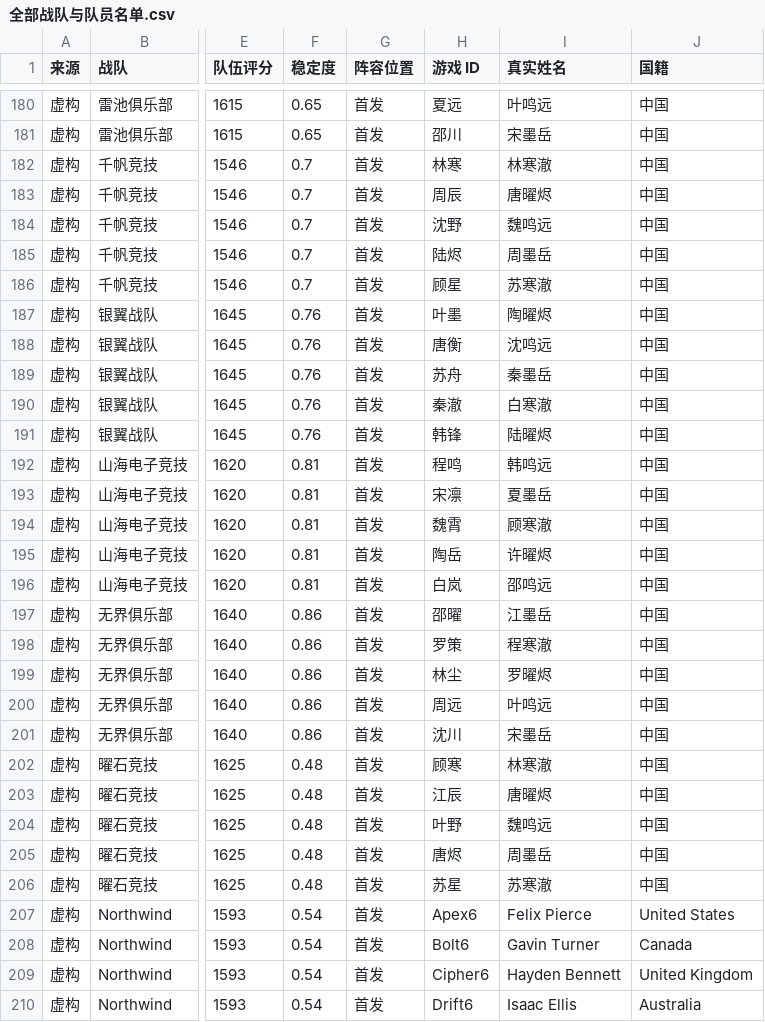
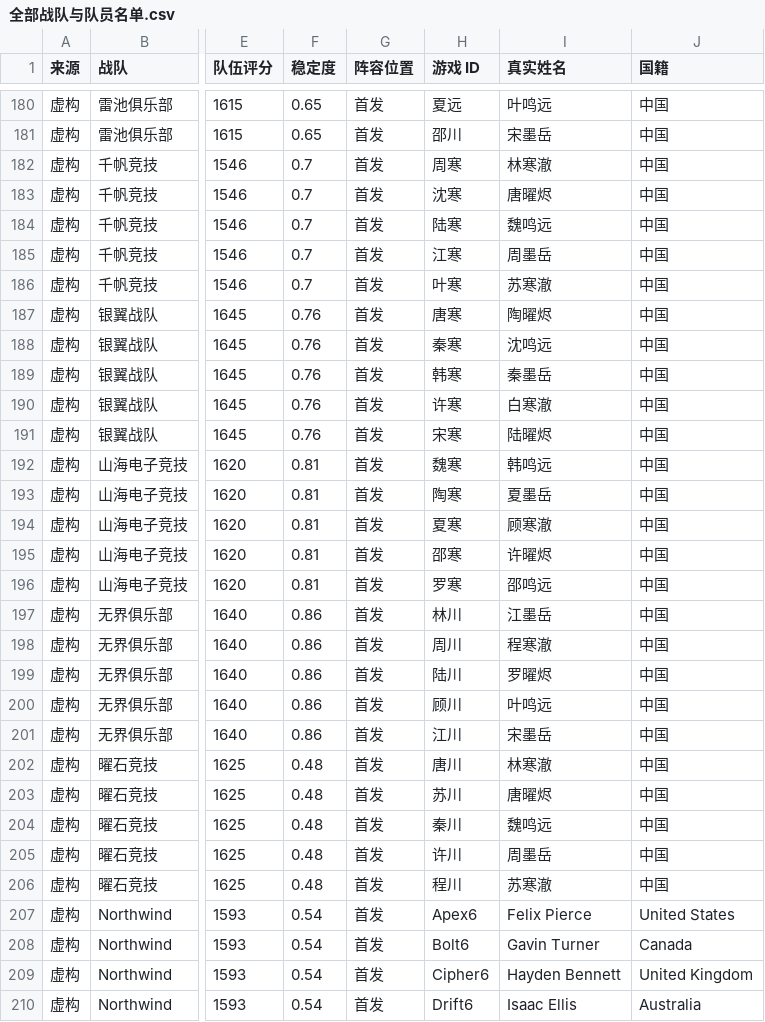
Before and after one commit to gaspainting/CS2-Tournament-Simulator, a CSV file: 全部战队与队员名单.csv, drawn as a sheet; only a part is shown, gaps mark what is left out; the diff names each change by its address in the sheet, - before the commit and + after, or states it on an @@ line.

Commit message:
fix: make fictional player game IDs unique

```diff
--- a/全部战队与队员名单.csv
+++ b/全部战队与队员名单.csv
-H182 (游戏 ID): 林寒
+H182 (游戏 ID): 周寒
-H183 (游戏 ID): 周辰
+H183 (游戏 ID): 沈寒
-H184 (游戏 ID): 沈野
+H184 (游戏 ID): 陆寒
-H185 (游戏 ID): 陆烬
+H185 (游戏 ID): 江寒
-H186 (游戏 ID): 顾星
+H186 (游戏 ID): 叶寒
-H187 (游戏 ID): 叶墨
+H187 (游戏 ID): 唐寒
-H188 (游戏 ID): 唐衡
+H188 (游戏 ID): 秦寒
-H189 (游戏 ID): 苏舟
+H189 (游戏 ID): 韩寒
-H190 (游戏 ID): 秦澈
+H190 (游戏 ID): 许寒
-H191 (游戏 ID): 韩锋
+H191 (游戏 ID): 宋寒
-H192 (游戏 ID): 程鸣
+H192 (游戏 ID): 魏寒
-H193 (游戏 ID): 宋凛
+H193 (游戏 ID): 陶寒
-H194 (游戏 ID): 魏霄
+H194 (游戏 ID): 夏寒
-H195 (游戏 ID): 陶岳
+H195 (游戏 ID): 邵寒
-H196 (游戏 ID): 白岚
+H196 (游戏 ID): 罗寒
-H197 (游戏 ID): 邵曜
+H197 (游戏 ID): 林川
-H198 (游戏 ID): 罗策
+H198 (游戏 ID): 周川
-H199 (游戏 ID): 林尘
+H199 (游戏 ID): 陆川
-H200 (游戏 ID): 周远
+H200 (游戏 ID): 顾川
-H201 (游戏 ID): 沈川
+H201 (游戏 ID): 江川
-H202 (游戏 ID): 顾寒
+H202 (游戏 ID): 唐川
-H203 (游戏 ID): 江辰
+H203 (游戏 ID): 苏川
-H204 (游戏 ID): 叶野
+H204 (游戏 ID): 秦川
-H205 (游戏 ID): 唐烬
+H205 (游戏 ID): 许川
-H206 (游戏 ID): 苏星
+H206 (游戏 ID): 程川
```
Also changed, not shown: 虚构战队与队员名单.csv, 10 other files.
